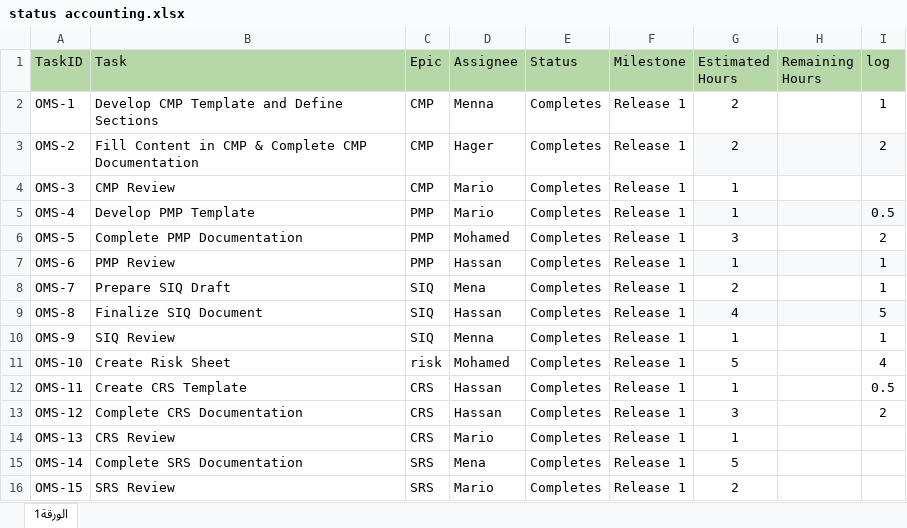
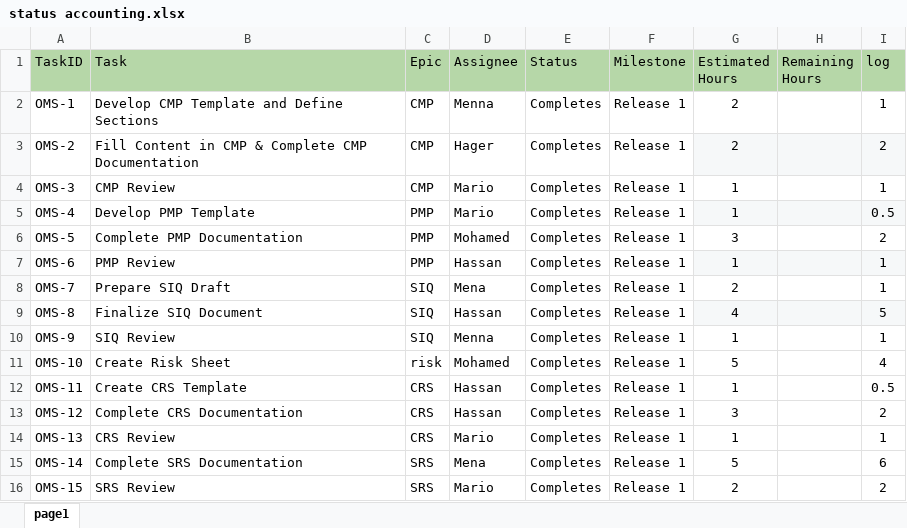
Before and after one commit to Mario14802/iti-Config-managment, an Excel workbook: Docmentations/status accounting.xlsx, sheet page1, drawn as a sheet; values as stored, in another font and other column widths than the file's, no borders; charts and pictures not drawn; the diff names each change by its address in the sheet, - before the commit and + after, or states it on an @@ line.

Commit message:
status acccounting updated

```diff
--- a/Docmentations/status accounting.xlsx (sheet page1)
+++ b/Docmentations/status accounting.xlsx (sheet page1)
-sheet tab: الورقة1
+sheet tab: page1
-I4 (log): (empty)
+I4 (log): 1
-I14 (log): (empty)
+I14 (log): 1
-I15 (log): (empty)
+I15 (log): 6
-I16 (log): (empty)
+I16 (log): 2
```
Also changed, not shown: 1 other file.
